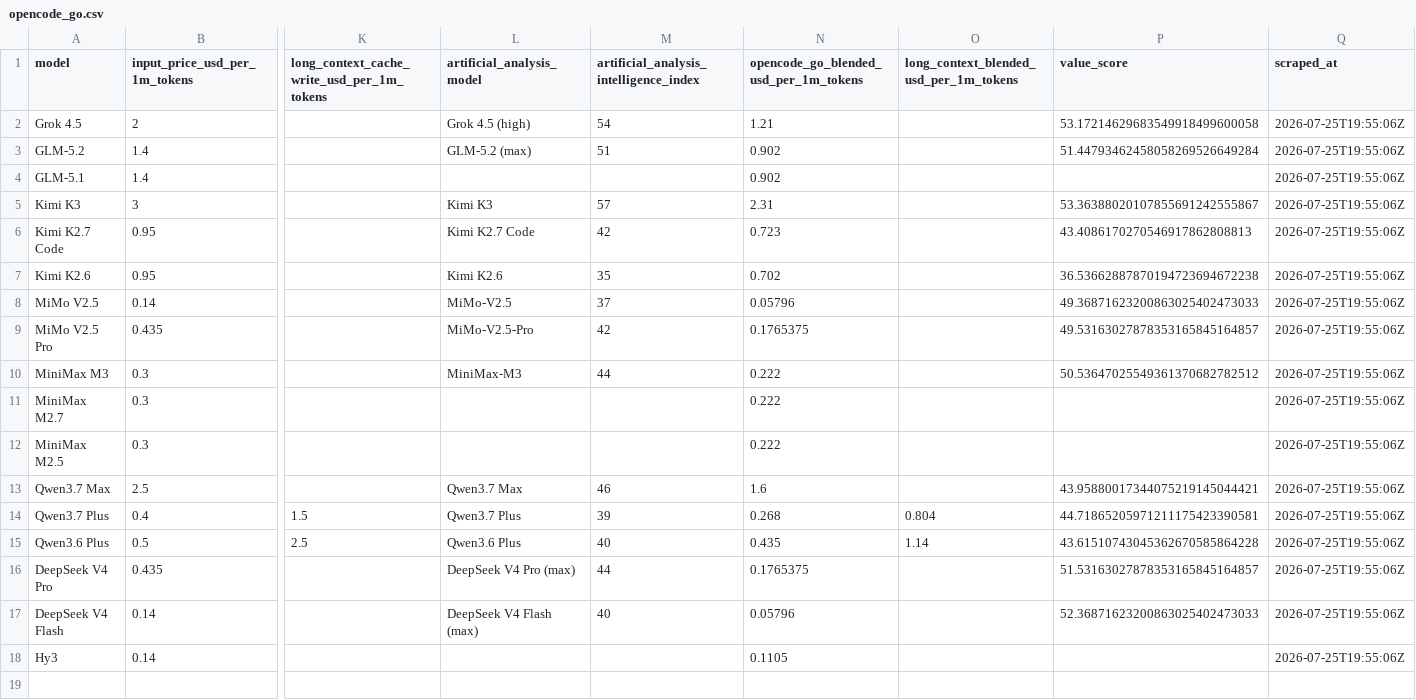
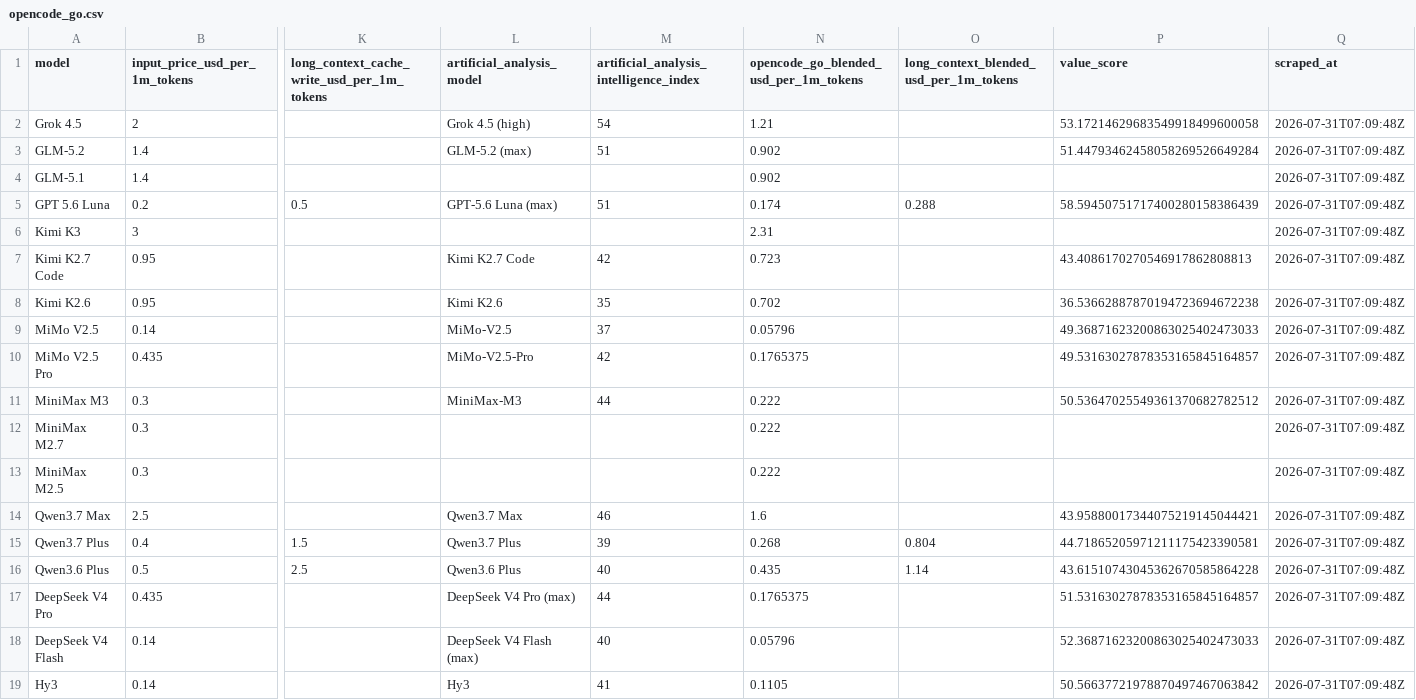
Before and after one commit to joe-salamy/llm-comparison, a CSV file: data/opencode_go.csv, drawn as a sheet; only a part is shown, gaps mark what is left out; addresses are those after the commit; rows hold the shown columns only; the diff names each change by its address in the sheet, - before the commit and + after, or states it on an @@ line.

```diff
--- a/data/opencode_go.csv
+++ b/data/opencode_go.csv
-Q2:Q4 (scraped_at): 2026-07-25T19:55:06Z
+Q2:Q4 (scraped_at): 2026-07-31T07:09:48Z
+row 5: GPT 5.6 Luna | 0.2 | 0.5 | GPT-5.6 Luna (max) | 51 | 0.174 | 0.288 | 58.59450751717400280158386439 | 2026-07-31T07:09:48Z
-L6 (artificial_analysis_model): Kimi K3
+L6 (artificial_analysis_model): (empty)
-M6: 57
+M6: (empty)
-P6 (value_score): 53.36388020107855691242555867
+P6 (value_score): (empty)
-Q6:Q19 (scraped_at): 2026-07-25T19:55:06Z
+Q6:Q19 (scraped_at): 2026-07-31T07:09:48Z
-L19 (artificial_analysis_model): (empty)
+L19 (artificial_analysis_model): Hy3
-M19: (empty)
+M19: 41
-P19 (value_score): (empty)
+P19 (value_score): 50.56637721978870497467063842
```
Also changed, not shown: data/results.csv, 4 other files.
